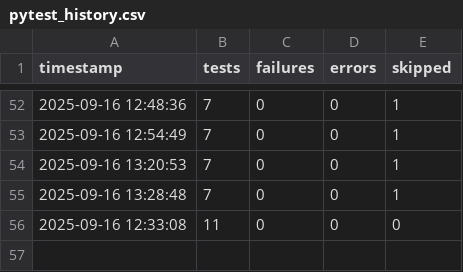
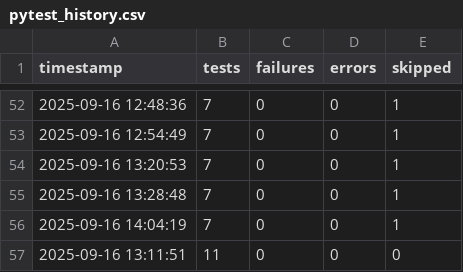
Before and after one commit to adithyanaren/unified-qa-framework, a CSV file: pytest_history.csv, drawn as a sheet; only a part is shown, gaps mark what is left out.

```diff
--- a/pytest_history.csv
+++ b/pytest_history.csv
@@ -55,2 +55,3 @@ timestamp,tests,failures,errors,skipped
 2025-09-16 13:28:48,7,0,0,1
-2025-09-16 12:33:08,11,0,0,0
+2025-09-16 14:04:19,7,0,0,1
+2025-09-16 13:11:51,11,0,0,0
```
Also changed, not shown: locust/results_stats.csv, locust/results_stats_history.csv, 17 other files.
